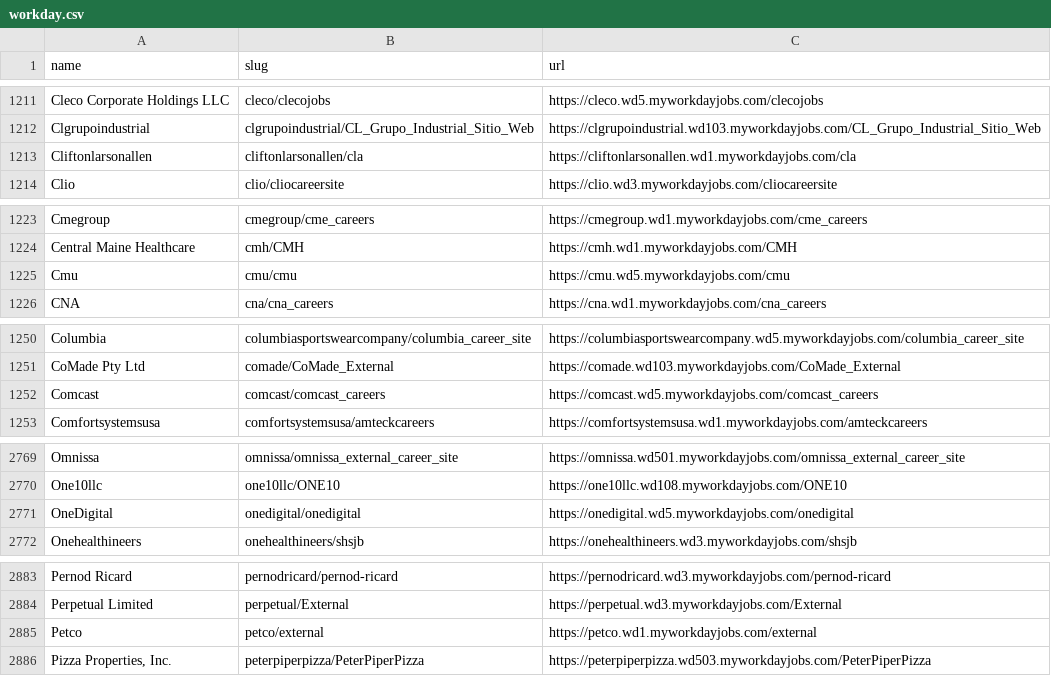
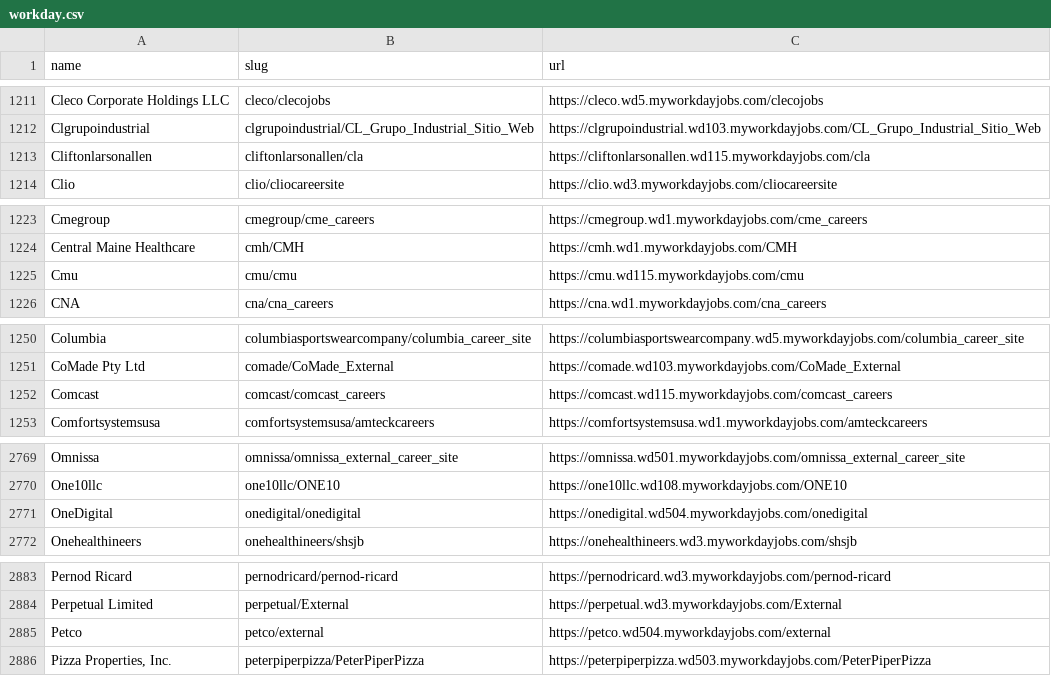
Before and after one commit to kalil0321/ats-scrapers, a CSV file: ats-companies/workday.csv, drawn as a sheet; only a part is shown, gaps mark what is left out; the diff covers the shown part only.

```diff
--- a/ats-companies/workday.csv
+++ b/ats-companies/workday.csv
@@ -1212,3 +1212,3 @@ Cleco Corporate Holdings LLC,cleco/clecojobs,https://cleco.wd5.myworkdayjobs.com
 Clgrupoindustrial,clgrupoindustrial/CL_Grupo_Industrial_Sitio_Web,https://clgrupoindustrial.wd103.myworkdayjobs.com/CL_Grupo_Industrial_Sitio_Web
-Cliftonlarsonallen,cliftonlarsonallen/cla,https://cliftonlarsonallen.wd1.myworkdayjobs.com/cla
+Cliftonlarsonallen,cliftonlarsonallen/cla,https://cliftonlarsonallen.wd115.myworkdayjobs.com/cla
 Clio,clio/cliocareersite,https://clio.wd3.myworkdayjobs.com/cliocareersite
@@ -1224,3 +1224,3 @@ Cmegroup,cmegroup/cme_careers,https://cmegroup.wd1.myworkdayjobs.com/cme_careers
 Central Maine Healthcare,cmh/CMH,https://cmh.wd1.myworkdayjobs.com/CMH
-Cmu,cmu/cmu,https://cmu.wd5.myworkdayjobs.com/cmu
+Cmu,cmu/cmu,https://cmu.wd115.myworkdayjobs.com/cmu
 CNA,cna/cna_careers,https://cna.wd1.myworkdayjobs.com/cna_careers
@@ -1251,3 +1251,3 @@ Columbia,columbiasportswearcompany/columbia_career_site,https://columbiasportswe
 CoMade Pty Ltd,comade/CoMade_External,https://comade.wd103.myworkdayjobs.com/CoMade_External
-Comcast,comcast/comcast_careers,https://comcast.wd5.myworkdayjobs.com/comcast_careers
+Comcast,comcast/comcast_careers,https://comcast.wd115.myworkdayjobs.com/comcast_careers
 Comfortsystemsusa,comfortsystemsusa/amteckcareers,https://comfortsystemsusa.wd1.myworkdayjobs.com/amteckcareers
@@ -2770,3 +2770,3 @@ Omnissa,omnissa/omnissa_external_career_site,https://omnissa.wd501.myworkdayjobs
 One10llc,one10llc/ONE10,https://one10llc.wd108.myworkdayjobs.com/ONE10
-OneDigital,onedigital/onedigital,https://onedigital.wd5.myworkdayjobs.com/onedigital
+OneDigital,onedigital/onedigital,https://onedigital.wd504.myworkdayjobs.com/onedigital
 Onehealthineers,onehealthineers/shsjb,https://onehealthineers.wd3.myworkdayjobs.com/shsjb
@@ -2884,3 +2884,3 @@ Pernod Ricard,pernodricard/pernod-ricard,https://pernodricard.wd3.myworkdayjobs.
 Perpetual Limited,perpetual/External,https://perpetual.wd3.myworkdayjobs.com/External
-Petco,petco/external,https://petco.wd1.myworkdayjobs.com/external
+Petco,petco/external,https://petco.wd504.myworkdayjobs.com/external
 "Pizza Properties, Inc.",peterpiperpizza/PeterPiperPizza,https://peterpiperpizza.wd503.myworkdayjobs.com/PeterPiperPizza
```
Also changed, not shown: 1 removed row and 9 edited cells elsewhere in this file, 7 other files.
